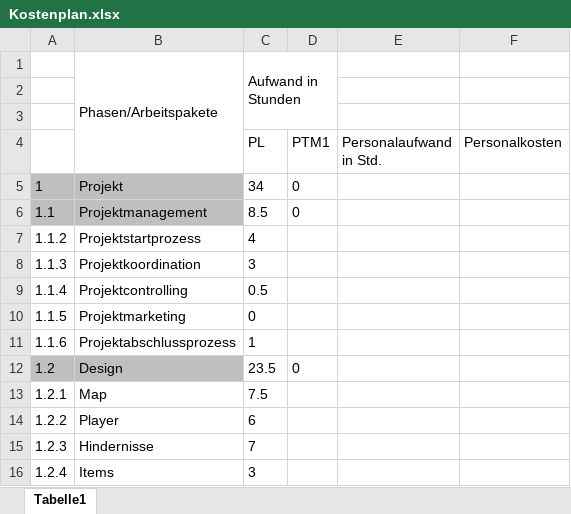
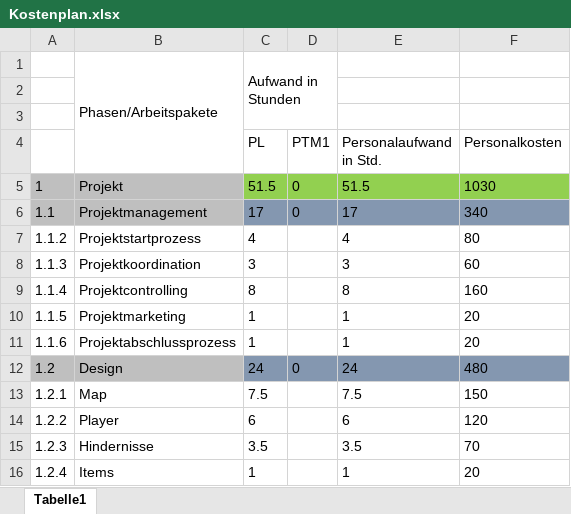
Before and after one commit to LukasSchneider1/Game-Information, an Excel workbook: Kostenplan.xlsx, sheet Tabelle1, drawn as a sheet; only a part is shown; values as stored, in another font and other column widths than the file's, no borders; the diff covers the shown part only; the diff names each change by its address in the sheet, - before the commit and + after, or states it on an @@ line.

```diff
--- a/Kostenplan.xlsx (sheet Tabelle1)
+++ b/Kostenplan.xlsx (sheet Tabelle1)
-C5 (PL): 34
+C5 (PL): 51.5
-C5:F5 fill: none
+C5:F5 fill: #92D050
-E5 (Personalaufwand in Std.): (empty)
+E5 (Personalaufwand in Std.): 51.5
-F5 (Personalkosten): (empty)
+F5 (Personalkosten): 1030
-C6 (PL): 8.5
+C6 (PL): 17
-C6:F6 fill: none
+C6:F6 fill: #8497B0
-E6 (Personalaufwand in Std.): (empty)
+E6 (Personalaufwand in Std.): 17
-F6 (Personalkosten): (empty)
+F6 (Personalkosten): 340
-E7 (Personalaufwand in Std.): (empty)
+E7 (Personalaufwand in Std.): 4
-F7 (Personalkosten): (empty)
+F7 (Personalkosten): 80
-E8 (Personalaufwand in Std.): (empty)
+E8 (Personalaufwand in Std.): 3
-F8 (Personalkosten): (empty)
+F8 (Personalkosten): 60
-C9 (PL): 0.5
+C9 (PL): 8
-E9 (Personalaufwand in Std.): (empty)
+E9 (Personalaufwand in Std.): 8
-F9 (Personalkosten): (empty)
+F9 (Personalkosten): 160
-C10 (PL): 0
+C10 (PL): 1
-E10:E11 (Personalaufwand in Std.): (empty)
+E10:E11 (Personalaufwand in Std.): 1
-F10:F11 (Personalkosten): (empty)
+F10:F11 (Personalkosten): 20
-C12 (PL): 23.5
+C12 (PL): 24
-C12:F12 fill: none
+C12:F12 fill: #8497B0
-E12 (Personalaufwand in Std.): (empty)
+E12 (Personalaufwand in Std.): 24
-F12 (Personalkosten): (empty)
+F12 (Personalkosten): 480
-E13 (Personalaufwand in Std.): (empty)
+E13 (Personalaufwand in Std.): 7.5
-F13 (Personalkosten): (empty)
+F13 (Personalkosten): 150
-E14 (Personalaufwand in Std.): (empty)
+E14 (Personalaufwand in Std.): 6
-F14 (Personalkosten): (empty)
+F14 (Personalkosten): 120
-C15 (PL): 7
+C15 (PL): 3.5
-E15 (Personalaufwand in Std.): (empty)
+E15 (Personalaufwand in Std.): 3.5
-F15 (Personalkosten): (empty)
+F15 (Personalkosten): 70
-C16 (PL): 3
+C16 (PL): 1
-E16 (Personalaufwand in Std.): (empty)
+E16 (Personalaufwand in Std.): 1
-F16 (Personalkosten): (empty)
+F16 (Personalkosten): 20
```
Also changed, not shown: 3 removed rows, 32 edited cells and cell formats elsewhere in this sheet, Zeitplan.xlsx.
